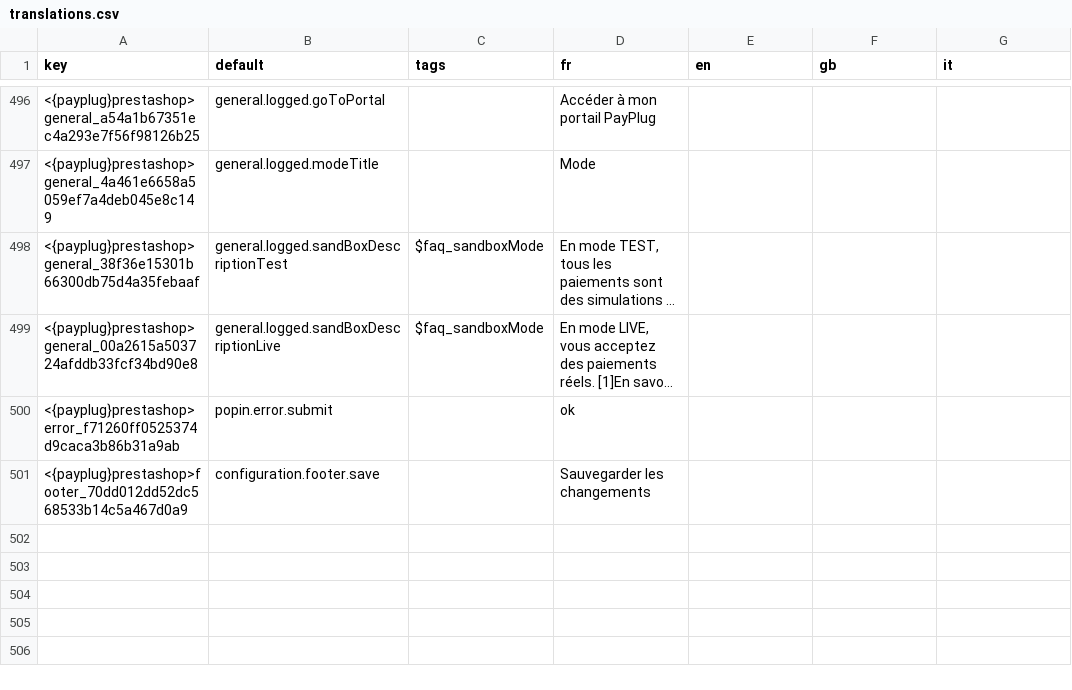
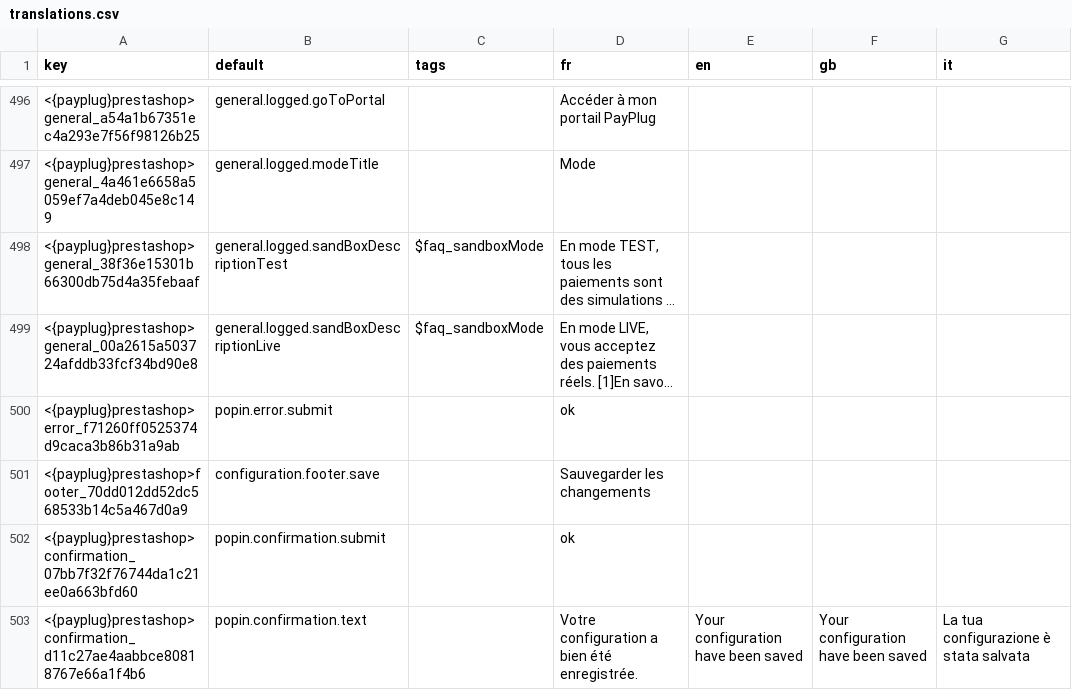
Before and after one commit to payplug/payplug-prestashop, a CSV file: dev/dist/payplug/translations.csv, drawn as a sheet; only a part is shown, gaps mark what is left out; long unchanged cells end in …; the diff names each change by its address in the sheet, - before the commit and + after, or states it on an @@ line.

Commit message:
PRE-793: Add confirmation modal

```diff
--- a/dev/dist/payplug/translations.csv
+++ b/dev/dist/payplug/translations.csv
+row 502: <{payplug}prestashop>confirmation_07bb7f32f76744da1c21ee0a663bfd60 | popin.confirmation.submit |  | ok
+row 503: <{payplug}prestashop>confirmation_d11c27ae4aabbce80818767e66a1f4b6 | popin.confirmation.text |  | Votre configuration a bien été enregistrée. | Your configuration have been saved | Your configuration have been saved | La tua configurazione è stata salvata
```
Also changed, not shown: dev/dist/bnpl/translations.csv, 6 other files.
